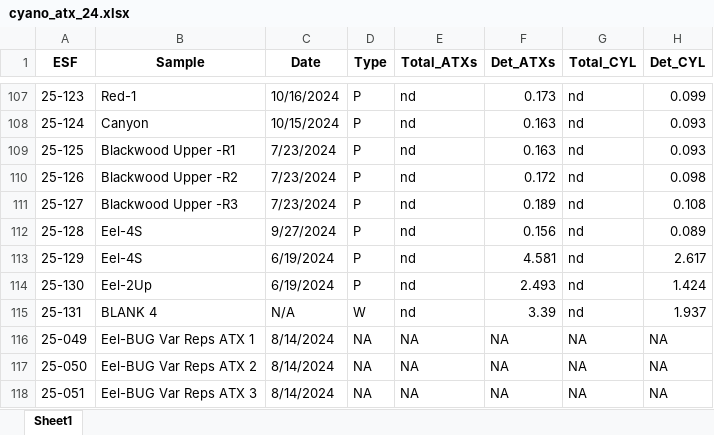
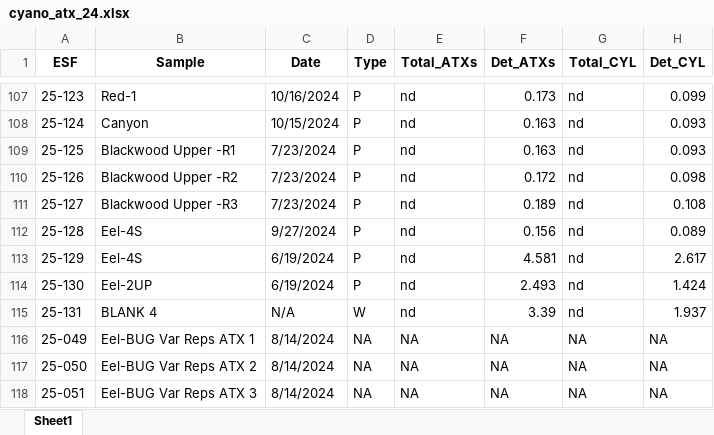
Before and after one commit to janetticdrift/River_HAB_Modeling, an Excel workbook: data/cyano_atx_24.xlsx, sheet Sheet1, drawn as a sheet; only a part is shown, gaps mark what is left out; values as stored, in another font and other column widths than the file's, no borders; the diff names each change by its address in the sheet, - before the commit and + after, or states it on an @@ line.

Commit message:
Clean 2024 anatoxin data.

```diff
--- a/data/cyano_atx_24.xlsx (sheet Sheet1)
+++ b/data/cyano_atx_24.xlsx (sheet Sheet1)
-B114 (Sample): Eel-2Up
+B114 (Sample): Eel-2UP
```
Also changed, not shown: 2 other files.
